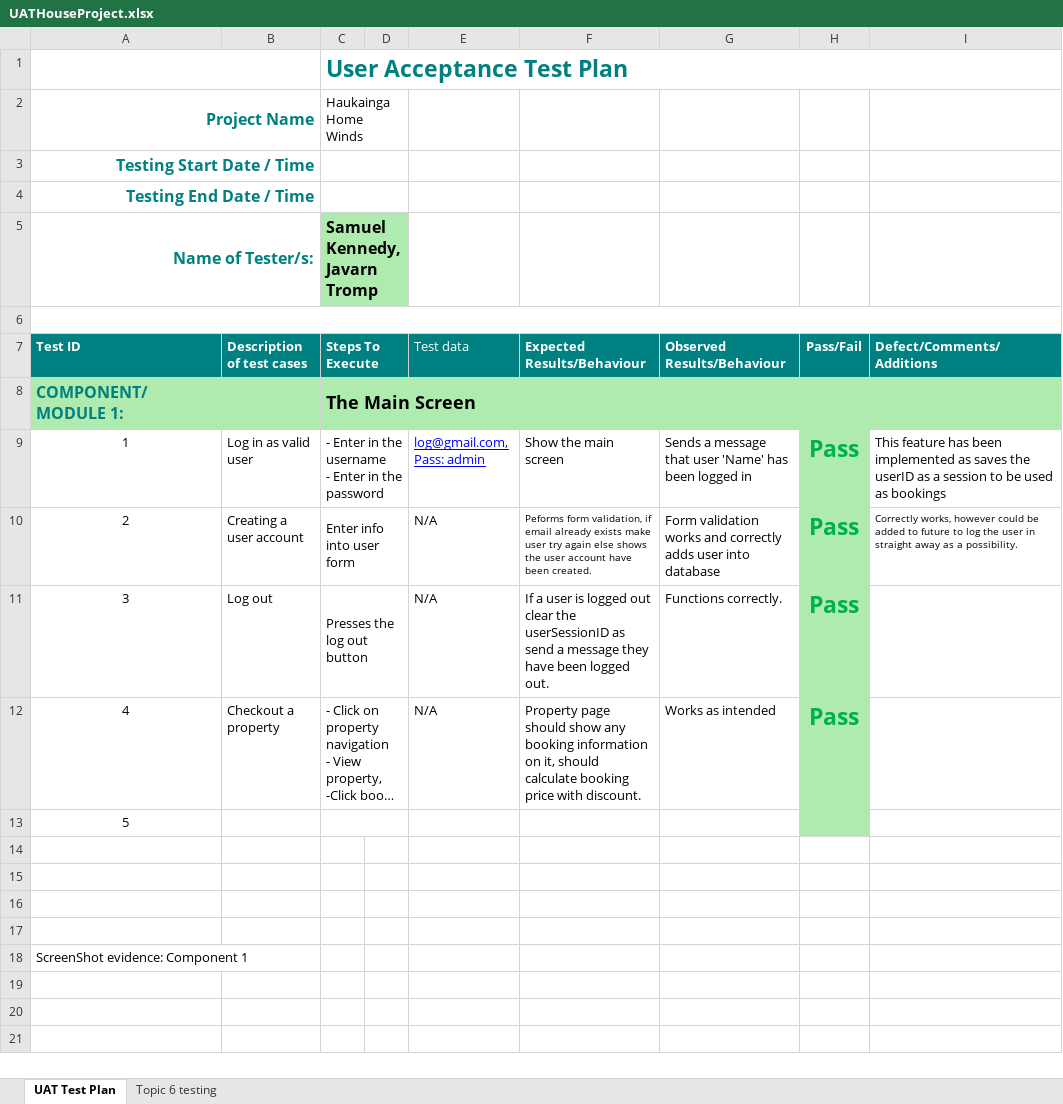
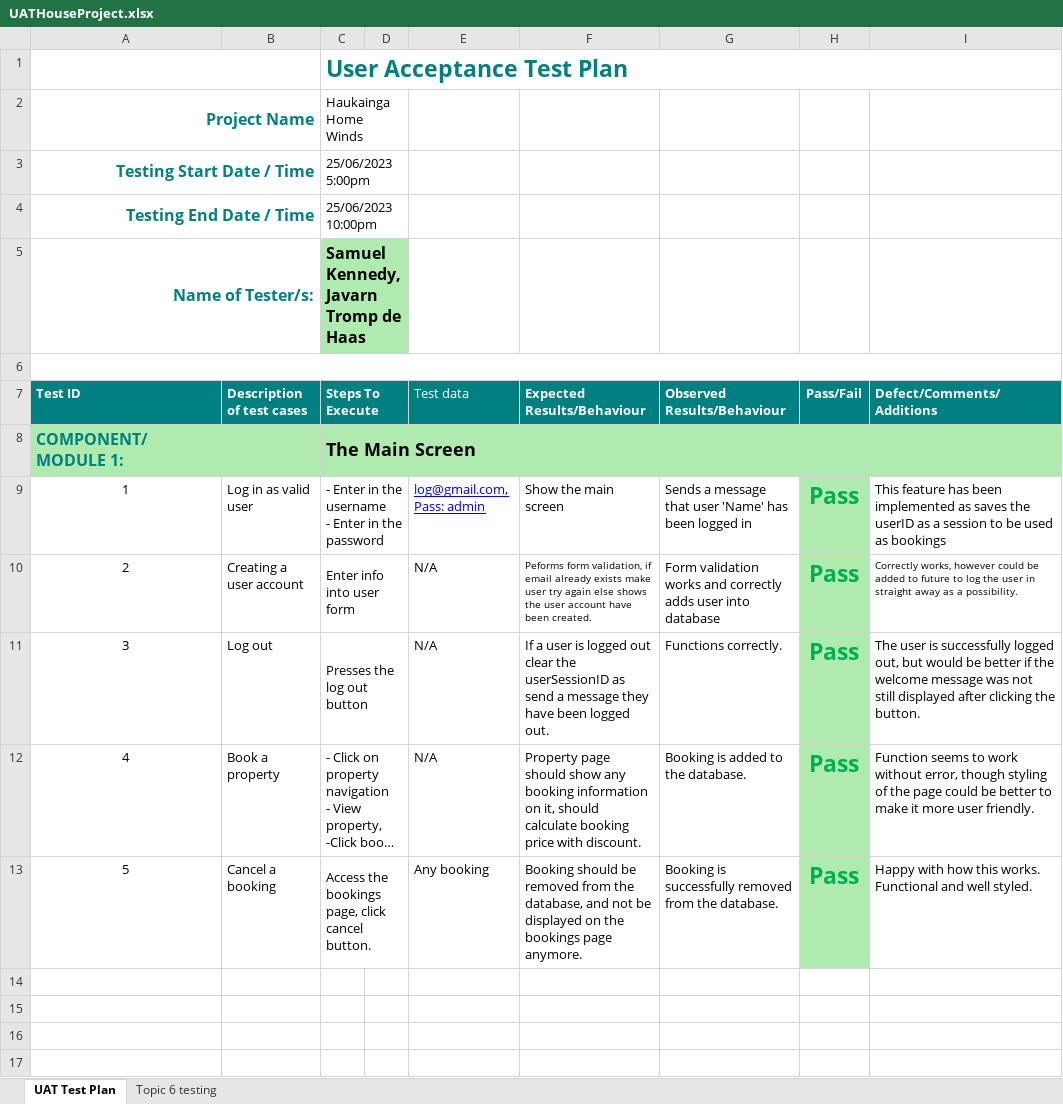
Before and after one commit to TheBestSambo177/Business-Application-Programming, an Excel workbook: UATHouseProject.xlsx, sheet UAT Test Plan, drawn as a sheet; only a part is shown; the shorter side is filled out with more unchanged rows; long unchanged cells end in …; values as stored, in another font and other column widths than the file's, no borders; charts and pictures not drawn; removed rows and columns are numbered as before the commit, all else as after; the diff names each change by its address in the sheet, - before the commit and + after, or states it on an @@ line.

Commit message:
Update UATHouseProject.xlsx

```diff
--- a/UATHouseProject.xlsx (sheet UAT Test Plan)
+++ b/UATHouseProject.xlsx (sheet UAT Test Plan)
-C3 (Haukainga Home Winds): (empty)
+C3 (Haukainga Home Winds): 25/06/2023 5:00pm
-C4 (Haukainga Home Winds): (empty)
+C4 (Haukainga Home Winds): 25/06/2023 10:00pm
-C5 (Haukainga Home Winds): Samuel Kennedy, Javarn Tromp
+C5 (Haukainga Home Winds): Samuel Kennedy, Javarn Tromp de Haas
-I11: (empty)
+I11: The user is successfully logged out, but would be better if the welcome message was not still displayed after clicking the button.
-B12: Checkout a property
+B12: Book a property
-G12: Works as intended
+G12: Booking is added to the database.
-I12: (empty)
+I12: Function seems to work without error, though styling of the page could be better to make it more user friendly.
-row 13: 5
+row 13: 5 | Cancel a booking | Access the bookings page, click cancel button. |  | Any booking | Booking should be removed from the database, and not be displayed on the bookings page anymore. | Booking is successfully removed from the database. | Pass | Happy with how this works. Functional and well styled.
```
Also changed, not shown: charts or pictures.
